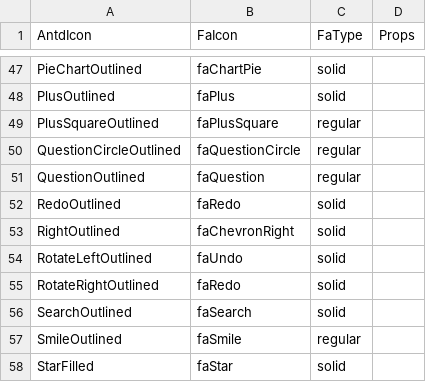
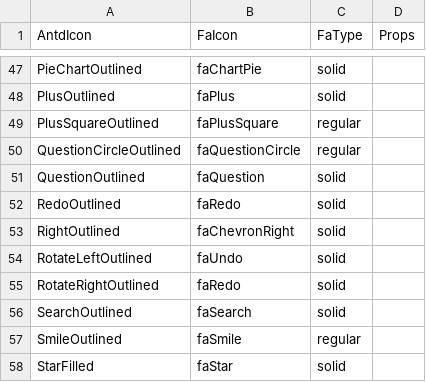
Before and after one commit to CodeExpertETH/antd-fa-icons, a CSV file: scripts/requiredIcons.csv, drawn as a sheet; only a part is shown, gaps mark what is left out.

Commit message:
updated wrong icon

```diff
--- a/scripts/requiredIcons.csv
+++ b/scripts/requiredIcons.csv
@@ -50,3 +50,3 @@ PlusSquareOutlined,faPlusSquare,regular,
 QuestionCircleOutlined, faQuestionCircle, regular,
-QuestionOutlined, faQuestion, regular,
+QuestionOutlined, faQuestion, solid,
 RedoOutlined,faRedo,solid,
```
Also changed, not shown: 1 other file.
